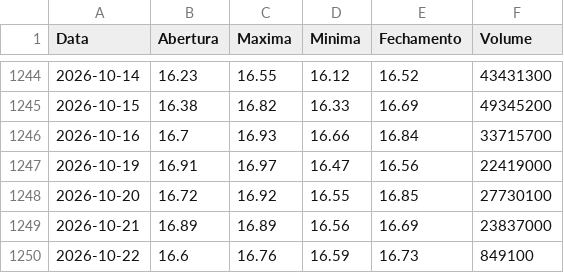
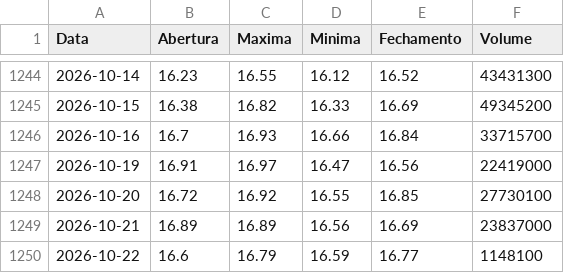
Before and after one commit to lucasrc94-lang/Analisador-B3, a CSV file: dados/ABEV3.csv, drawn as a sheet; only a part is shown, gaps mark what is left out.

```diff
--- a/dados/ABEV3.csv
+++ b/dados/ABEV3.csv
@@ -1249,2 +1249,2 @@ Data,Abertura,Maxima,Minima,Fechamento,Volume
 2026-10-21,16.89,16.89,16.56,16.69,23837000
-2026-10-22,16.6,16.76,16.59,16.73,849100
+2026-10-22,16.6,16.79,16.59,16.77,1148100
```
Also changed, not shown: dados/ALPA4.csv, dados/B3SA3.csv, 16 other files.
